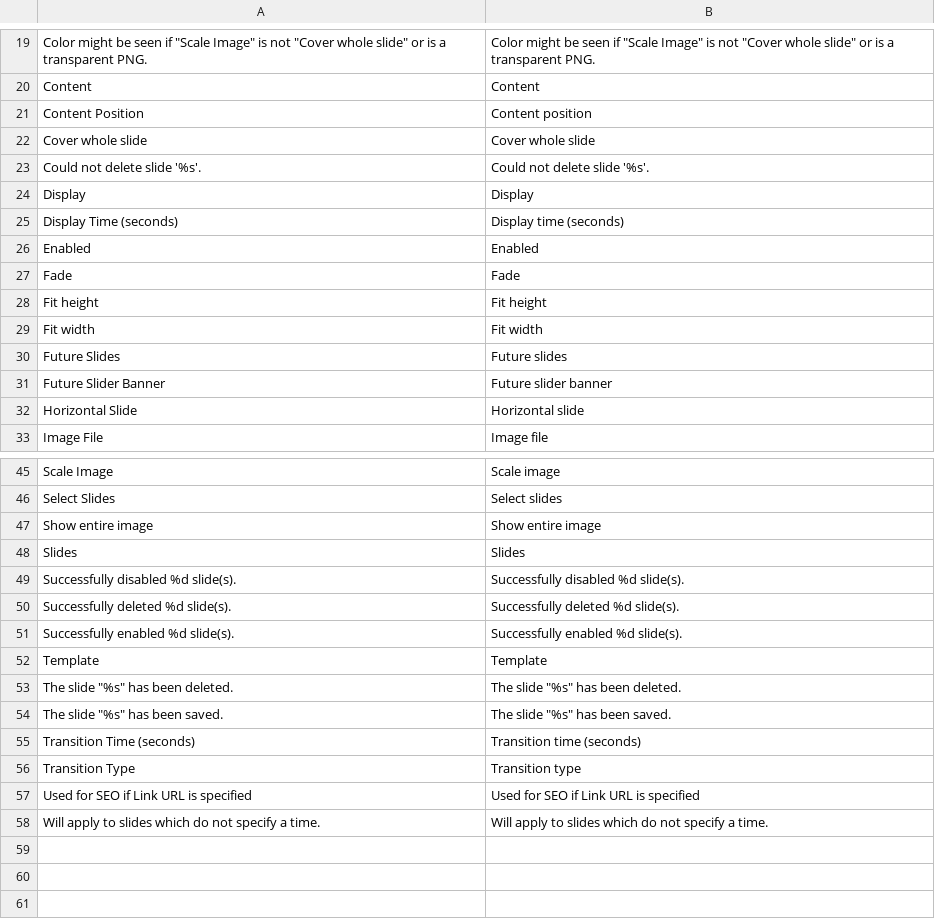
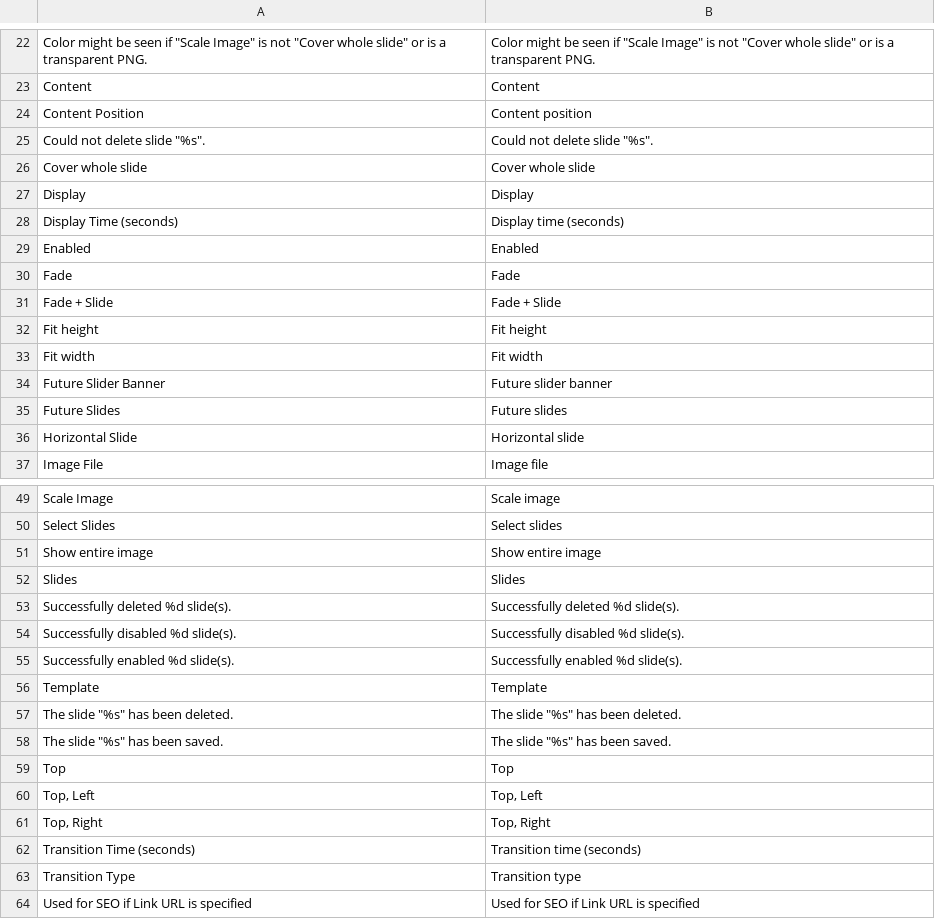
Before and after one commit to clockworkgeek/FutureSlider, a CSV file: app/locale/en_GB/futureslider.csv, drawn as a sheet; only a part is shown, gaps mark what is left out; the shorter side is filled out with more unchanged rows; the diff covers the shown part only.

Commit message:
Neaten locale file

```diff
--- a/app/locale/en_GB/futureslider.csv
+++ b/app/locale/en_GB/futureslider.csv
@@ -21,4 +24,4 @@
 "Content Position","Content position"
+"Could not delete slide ""%s"".","Could not delete slide ""%s""."
 "Cover whole slide","Cover whole slide"
-"Could not delete slide '%s'.","Could not delete slide '%s'."
 "Display","Display"
@@ -27,6 +30,7 @@
 "Fade","Fade"
+"Fade + Slide","Fade + Slide"
 "Fit height","Fit height"
 "Fit width","Fit width"
+"Future Slider Banner","Future slider banner"
 "Future Slides","Future slides"
-"Future Slider Banner","Future slider banner"
 "Horizontal Slide","Horizontal slide"
@@ -48,4 +52,4 @@
 "Slides","Slides"
+"Successfully deleted %d slide(s).","Successfully deleted %d slide(s)."
 "Successfully disabled %d slide(s).","Successfully disabled %d slide(s)."
-"Successfully deleted %d slide(s).","Successfully deleted %d slide(s)."
 "Successfully enabled %d slide(s).","Successfully enabled %d slide(s)."
@@ -54,2 +58,5 @@
 "The slide ""%s"" has been saved.","The slide ""%s"" has been saved."
+"Top","Top"
+"Top, Left","Top, Left"
+"Top, Right","Top, Right"
 "Transition Time (seconds)","Transition time (seconds)"
```
Also changed, not shown: 3 added rows and 6 moved rows elsewhere in this file.
